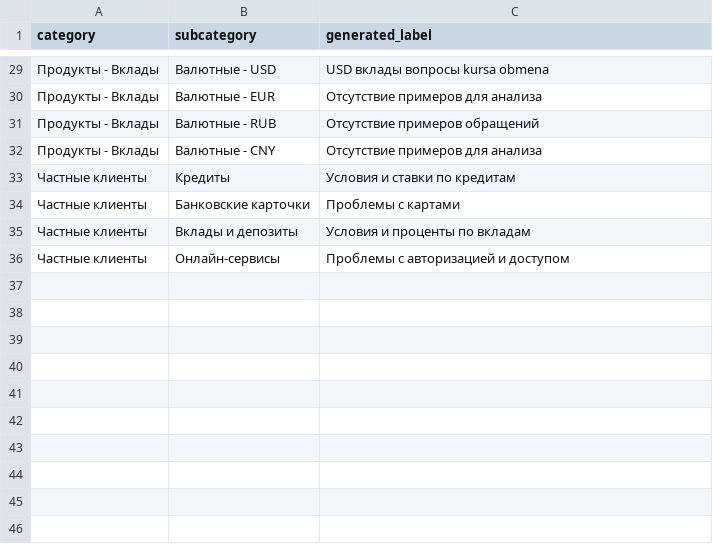
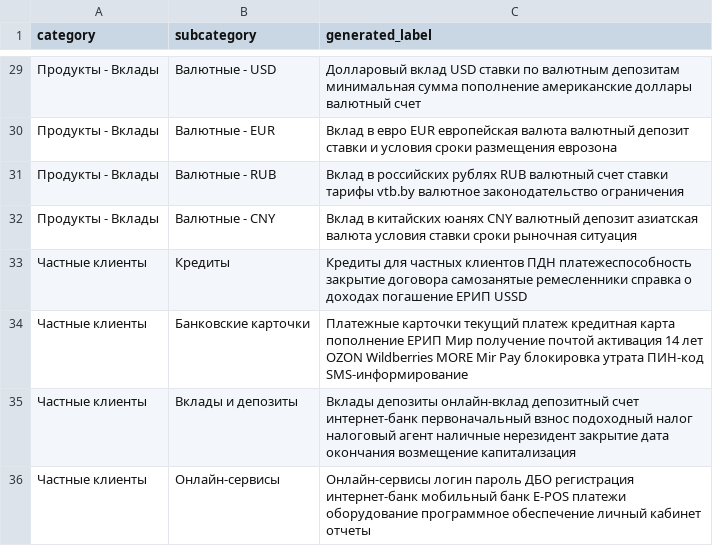
Before and after one commit to FallenChromium/t1-smart-support, a CSV file: label_desc.csv, drawn as a sheet; only a part is shown, gaps mark what is left out; the diff covers the shown part only.

```diff
--- a/label_desc.csv
+++ b/label_desc.csv
@@ -29,8 +29,8 @@ category,subcategory,generated_label
-Продукты - Вклады,Валютные - USD,USD вклады вопросы kursa obmena
-Продукты - Вклады,Валютные - EUR,Отсутствие примеров для анализа
-Продукты - Вклады,Валютные - RUB,Отсутствие примеров обращений
-Продукты - Вклады,Валютные - CNY,Отсутствие примеров для анализа
-Частные клиенты,Кредиты,Условия и ставки по кредитам
-Частные клиенты,Банковские карточки,Проблемы с картами
-Частные клиенты,Вклады и депозиты,Условия и проценты по вкладам
-Частные клиенты,Онлайн-сервисы,Проблемы с авторизацией и доступом
+Продукты - Вклады,Валютные - USD,Долларовый вклад USD ставки по валютным депозитам минимальная сумма пополнение американские доллары валютный счет
+Продукты - Вклады,Валютные - EUR,Вклад в евро EUR европейская валюта валютный депозит ставки и условия сроки размещения еврозона
+Продукты - Вклады,Валютные - RUB,Вклад в российских рублях RUB валютный счет ставки тарифы vtb.by валютное законодательство ограничения
+Продукты - Вклады,Валютные - CNY,Вклад в китайских юанях CNY валютный депозит азиатская валюта условия ставки сроки рыночная ситуация
+Частные клиенты,Кредиты,Кредиты для частных клиентов ПДН платежеспособность закрытие договора самозанятые ремесленники справка о доходах погашение ЕРИП USSD
+Частные клиенты,Банковские карточки,Платежные карточки текущий платеж кредитная карта пополнение ЕРИП Мир получение почтой активация 14 лет OZON Wildberries MORE Mir Pay блокировка утрата ПИН-код SMS-информирование
+Частные клиенты,Вклады и депозиты,Вклады депозиты онлайн-вклад депозитный счет интернет-банк первоначальный взнос подоходный налог налоговый агент наличные нерезидент закрытие дата окончания возмещение капитализация
+Частные клиенты,Онлайн-сервисы,Онлайн-сервисы логин пароль ДБО регистрация интернет-банк мобильный банк E-POS платежи оборудование программное обеспечение личный кабинет отчеты
```
Also changed, not shown: 27 edited cells elsewhere in this file, 25 other files.
